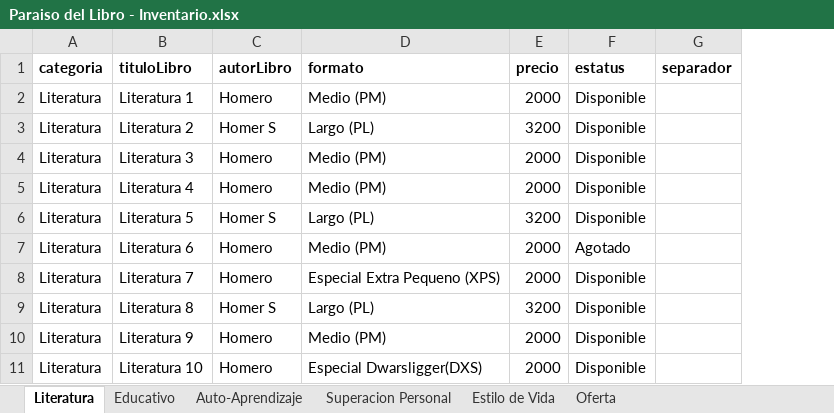
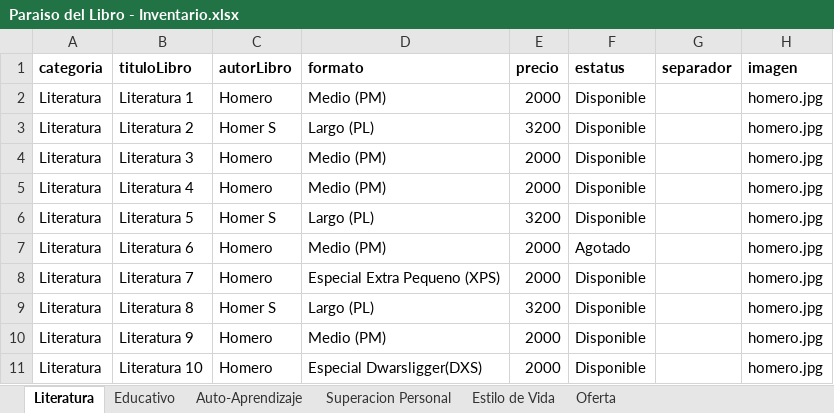
Before and after one commit to DavVega/paraisodellibro, an Excel workbook: TOOLS/Inventario/Paraiso del Libro - Inventario.xlsx, sheet Literatura, drawn as a sheet; values as stored, in another font and other column widths than the file's, no borders; charts and pictures not drawn; the diff names each change by its address in the sheet, - before the commit and + after, or states it on an @@ line.

```diff
--- a/TOOLS/Inventario/Paraiso del Libro - Inventario.xlsx (sheet Literatura)
+++ b/TOOLS/Inventario/Paraiso del Libro - Inventario.xlsx (sheet Literatura)
+column H (imagen), rows 2-11: all homero.jpg
```
Also changed, not shown: charts or pictures, 3 other files.
